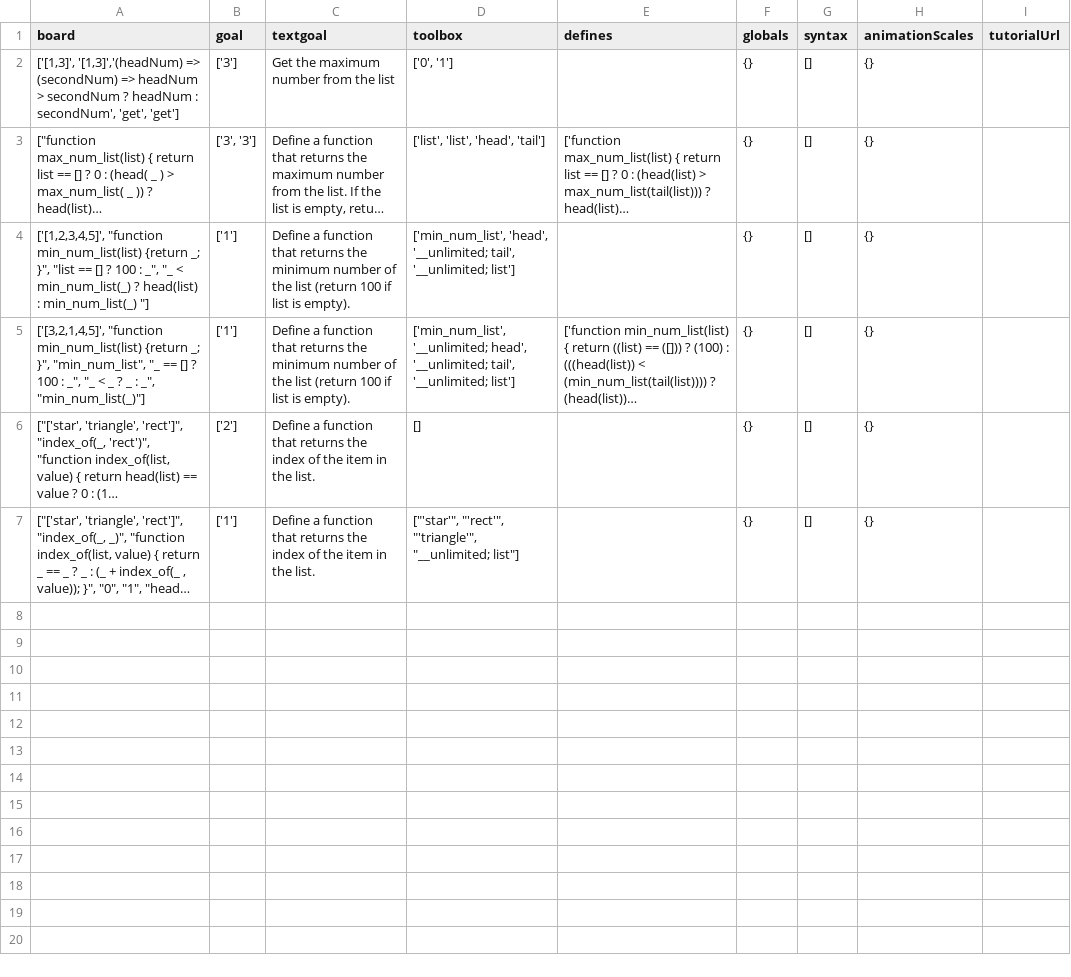
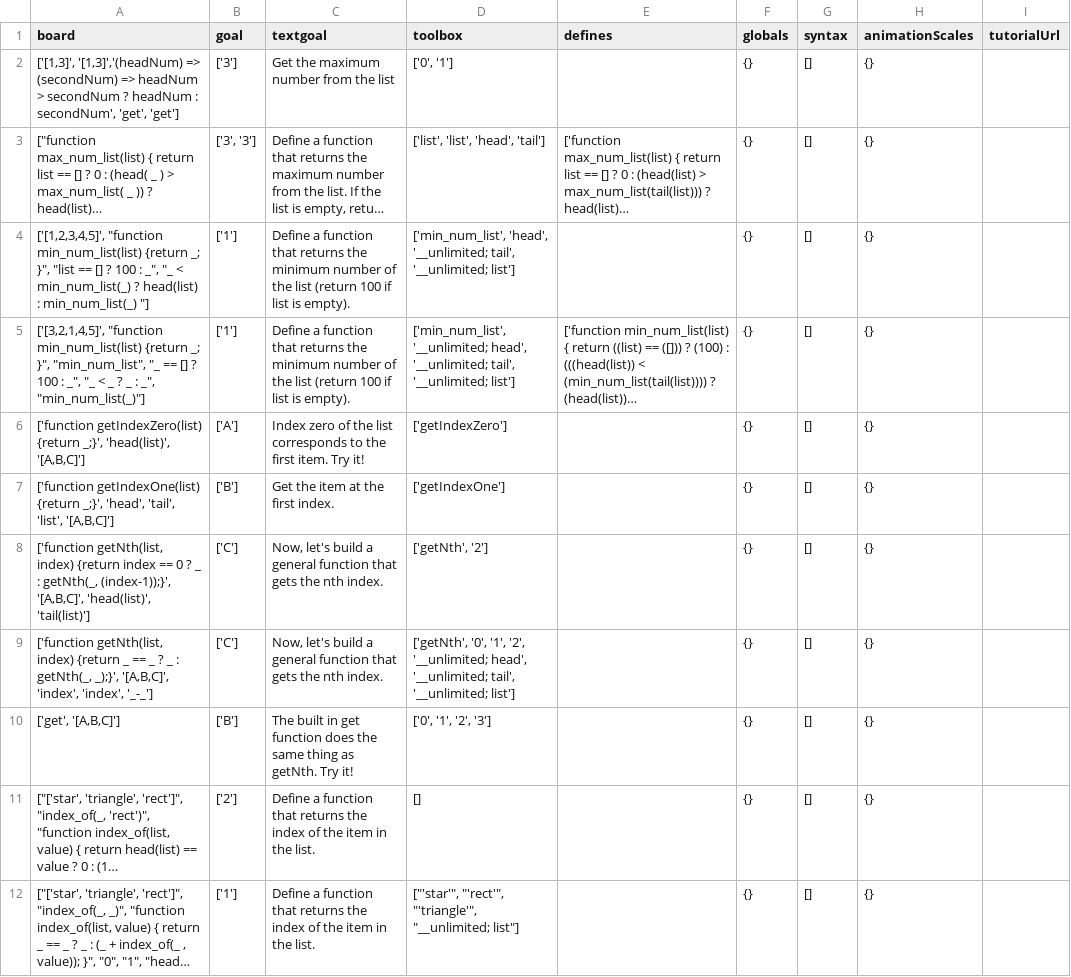
Before and after one commit to laptou/reduct, a CSV file: chapterutil/levels/lists-query.csv, drawn as a sheet; long unchanged cells end in …; the diff names each change by its address in the sheet, - before the commit and + after, or states it on an @@ line.

Commit message:
added get levels in lists-query chapter

```diff
--- a/chapterutil/levels/lists-query.csv
+++ b/chapterutil/levels/lists-query.csv
+row 6: ['function getIndexZero(list) {return _;}', 'head(list)', '[A,B,C]'] | ['A'] | Index zero of the list corresponds to the first item. Try it! | ['getIndexZero'] |  | {} | [] | {}
+row 7: ['function getIndexOne(list) {return _;}', 'head', 'tail', 'list', '[A,B,C]'] | ['B'] | Get the item at the first index. | ['getIndexOne'] |  | {} | [] | {}
+row 8: ['function getNth(list, index) {return index == 0 ? _ : getNth(_, (index-1));}', '[A,B,C]', 'head(list)', 'tail(list)'] | ['C'] | Now, let's build a general function that gets the nth index. | ['getNth', '2'] |  | {} | [] | {}
+row 9: ['function getNth(list, index) {return _ == _ ? _ : getNth(_, _);}', '[A,B,C]', 'index', 'index', '_-_'] | ['C'] | Now, let's build a general function that gets the nth index. | ['getNth', '0', '1', '2', '__unlimited; head', '__unlimited; tail', '__unlimited; list'] |  | {} | [] | {}
+row 10: ['get', '[A,B,C]'] | ['B'] | The built in get function does the same thing as getNth. Try it! | ['0', '1', '2', '3'] |  | {} | [] | {}
```
